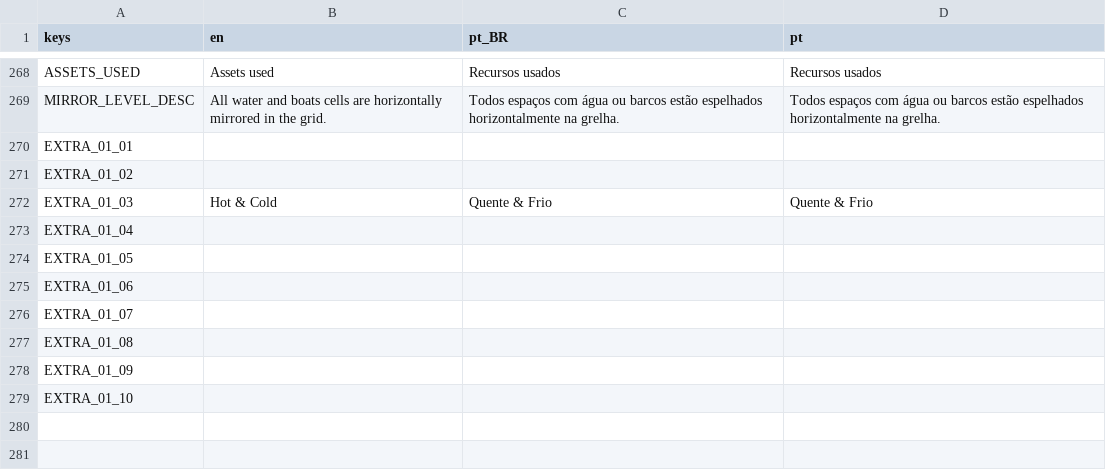
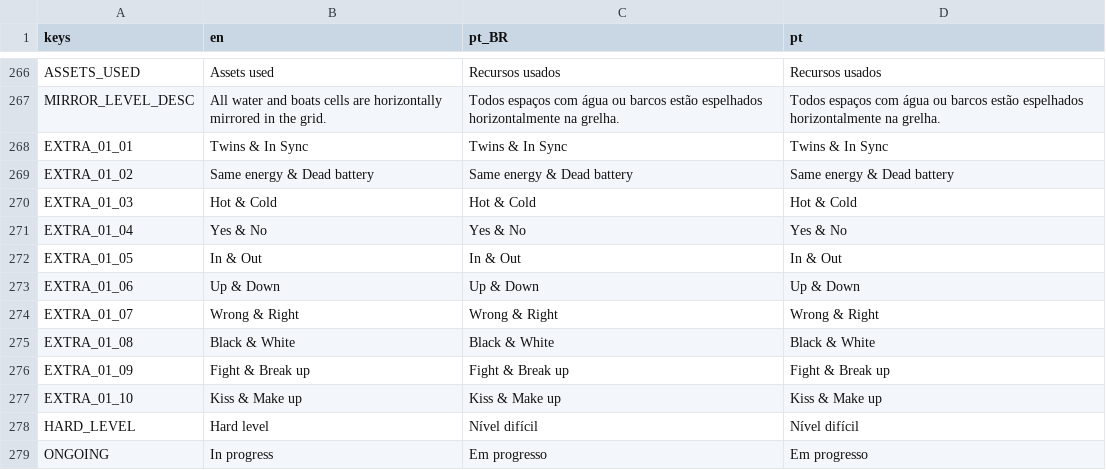
Before and after one commit to MarvellousSoft/liquidum, a CSV file: project/localization/localizations.csv, drawn as a sheet; only a part is shown, gaps mark what is left out; addresses are those after the commit; the diff names each change by its address in the sheet, - before the commit and + after, or states it on an @@ line.

Commit message:
Extra 01 level names + endless fix

```diff
--- a/project/localization/localizations.csv
+++ b/project/localization/localizations.csv
-B268 (en): (empty)
+B268 (en): Twins & In Sync
-C268 (pt_BR): (empty)
+C268 (pt_BR): Twins & In Sync
-D268 (pt): (empty)
+D268 (pt): Twins & In Sync
-B269 (en): (empty)
+B269 (en): Same energy & Dead battery
-C269 (pt_BR): (empty)
+C269 (pt_BR): Same energy & Dead battery
-D269 (pt): (empty)
+D269 (pt): Same energy & Dead battery
-C270 (pt_BR): Quente & Frio
+C270 (pt_BR): Hot & Cold
-D270 (pt): Quente & Frio
+D270 (pt): Hot & Cold
-B271 (en): (empty)
+B271 (en): Yes & No
-C271 (pt_BR): (empty)
+C271 (pt_BR): Yes & No
-D271 (pt): (empty)
+D271 (pt): Yes & No
-B272 (en): (empty)
+B272 (en): In & Out
-C272 (pt_BR): (empty)
+C272 (pt_BR): In & Out
-D272 (pt): (empty)
+D272 (pt): In & Out
-B273 (en): (empty)
+B273 (en): Up & Down
-C273 (pt_BR): (empty)
+C273 (pt_BR): Up & Down
-D273 (pt): (empty)
+D273 (pt): Up & Down
-B274 (en): (empty)
+B274 (en): Wrong & Right
-C274 (pt_BR): (empty)
+C274 (pt_BR): Wrong & Right
-D274 (pt): (empty)
+D274 (pt): Wrong & Right
-B275 (en): (empty)
+B275 (en): Black & White
-C275 (pt_BR): (empty)
+C275 (pt_BR): Black & White
-D275 (pt): (empty)
+D275 (pt): Black & White
-B276 (en): (empty)
+B276 (en): Fight & Break up
-C276 (pt_BR): (empty)
+C276 (pt_BR): Fight & Break up
-D276 (pt): (empty)
+D276 (pt): Fight & Break up
-B277 (en): (empty)
+B277 (en): Kiss & Make up
-C277 (pt_BR): (empty)
+C277 (pt_BR): Kiss & Make up
-D277 (pt): (empty)
+D277 (pt): Kiss & Make up
@@ row 82 moved to row 278: HARD_LEVEL @@
@@ row 83 moved to row 279: ONGOING @@
```
Also changed, not shown: 3 other files.
